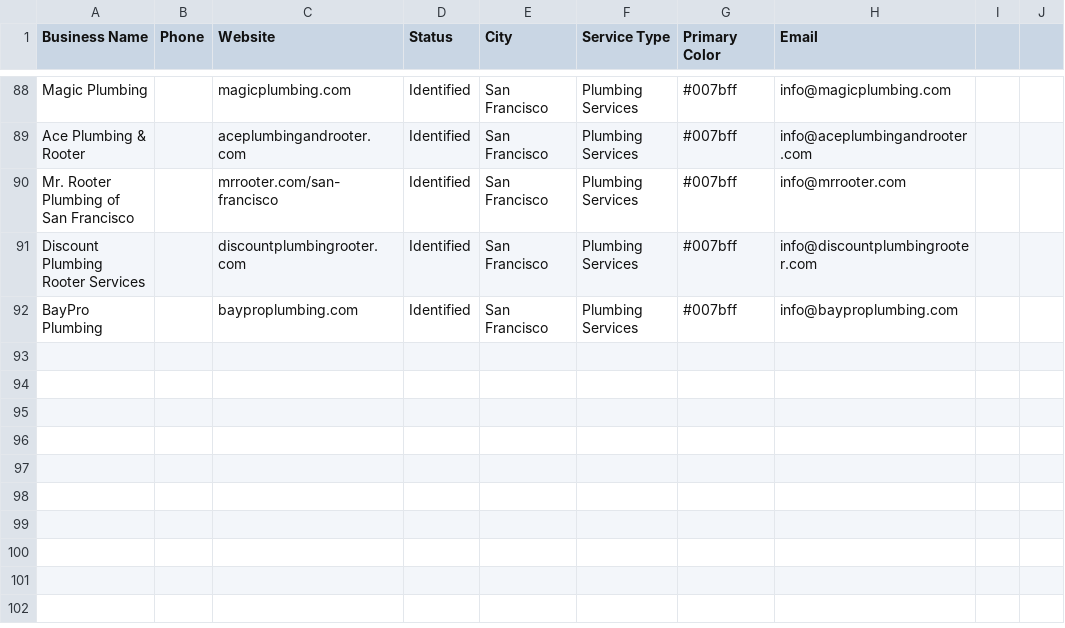
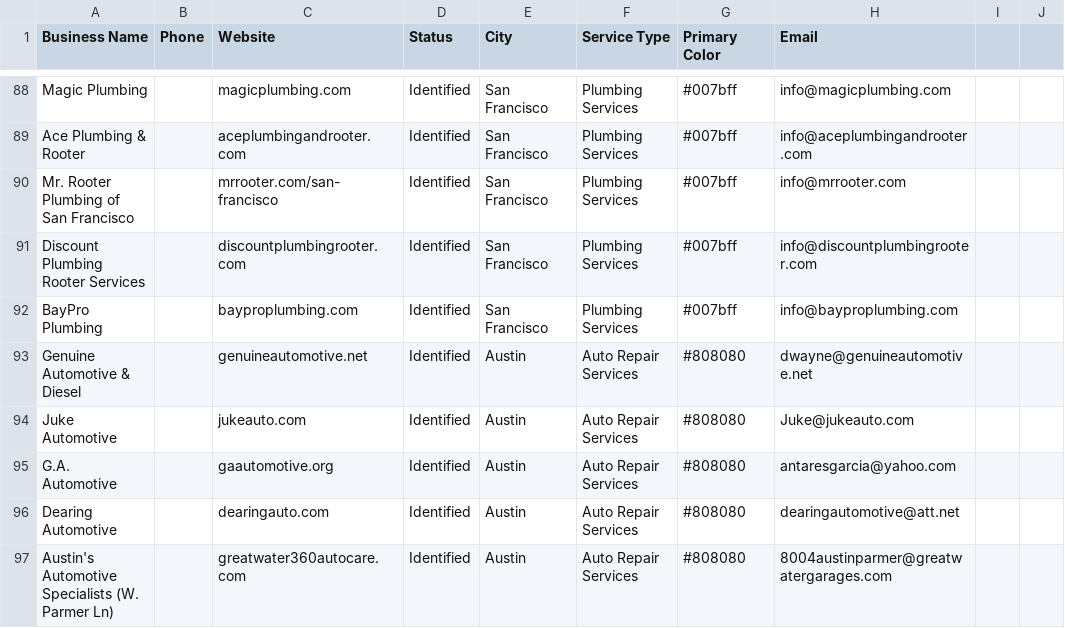
Before and after one commit to aimadetools/race-gemini, a CSV file: outreach-targets.csv, drawn as a sheet; only a part is shown, gaps mark what is left out.

Commit message:
feat: Add new auto repair service targets for email outreach
- Added 5 new "Auto Repair Services" targets in "Austin, TX" to .
- Regenerated  and  to include the new targets.
- Updated  to reflect the added targets and email regeneration.

```diff
--- a/outreach-targets.csv
+++ b/outreach-targets.csv
@@ -92 +92,6 @@ Discount Plumbing Rooter Services,,discountplumbingrooter.com,Identified,San Fra
 BayPro Plumbing,,bayproplumbing.com,Identified,San Francisco,Plumbing Services,#007bff,info@bayproplumbing.com
+Genuine Automotive & Diesel,,genuineautomotive.net,Identified,Austin,Auto Repair Services,#808080,dwayne@genuineautomotive.net
+Juke Automotive,,jukeauto.com,Identified,Austin,Auto Repair Services,#808080,Juke@jukeauto.com
+G.A. Automotive,,gaautomotive.org,Identified,Austin,Auto Repair Services,#808080,antaresgarcia@yahoo.com
+Dearing Automotive,,dearingauto.com,Identified,Austin,Auto Repair Services,#808080,dearingautomotive@att.net
+Austin's Automotive Specialists (W. Parmer Ln),,greatwater360autocare.com,Identified,Austin,Auto Repair Services,#808080,8004austinparmer@greatwatergarages.com
```
Also changed, not shown: 2 other files.
